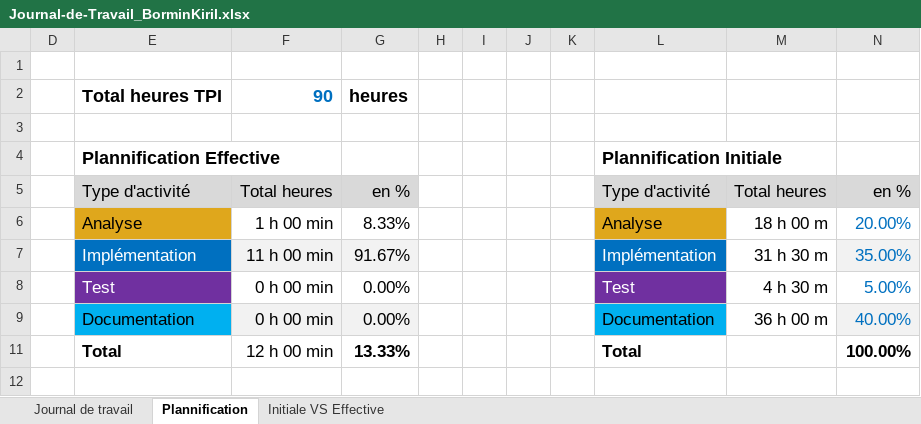
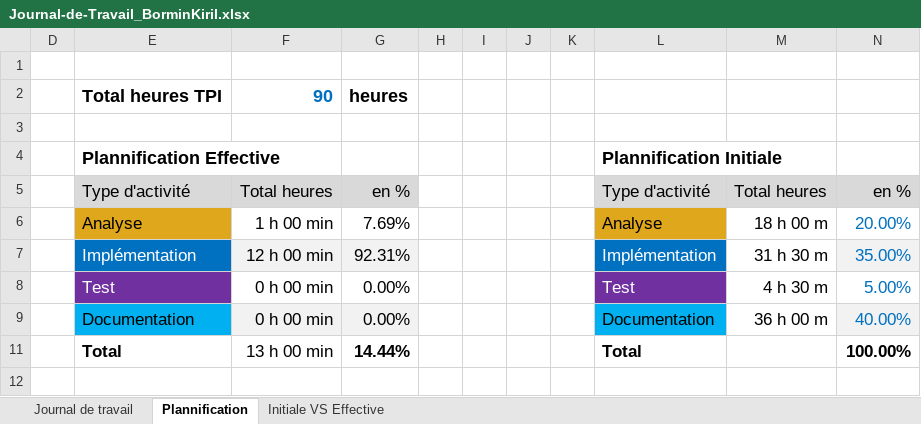
Before and after one commit to kiril-bormin/ReadME-MAUI, an Excel workbook: docs/Journal-de-Travail_BorminKiril.xlsx, sheet Plannification, drawn as a sheet; values as stored, in another font and other column widths than the file's, no borders; charts and pictures not drawn; the diff names each change by its address in the sheet, - before the commit and + after, or states it on an @@ line.

```diff
--- a/docs/Journal-de-Travail_BorminKiril.xlsx (sheet Plannification)
+++ b/docs/Journal-de-Travail_BorminKiril.xlsx (sheet Plannification)
-G6: 8.33%
+G6: 7.69%
-F7: 11 h 00 min
+F7: 12 h 00 min
-G7: 91.67%
+G7: 92.31%
-F11: 12 h 00 min
+F11: 13 h 00 min
-G11: 13.33%
+G11: 14.44%
```
Also changed, not shown: sheet Journal de travail, hidden cells, charts or pictures.
